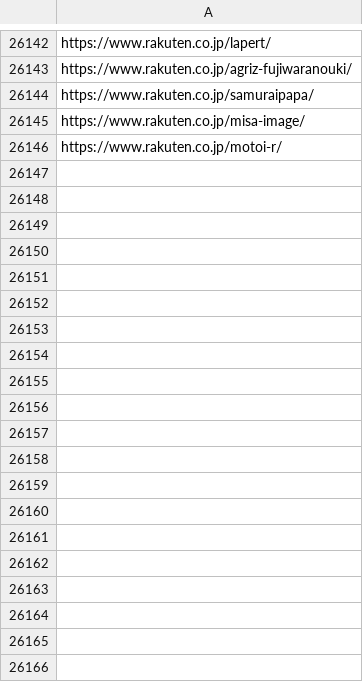
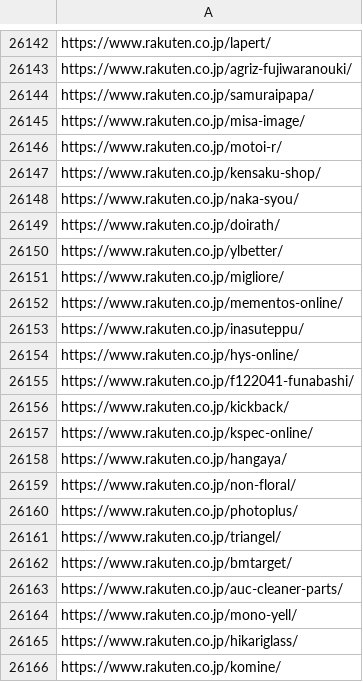
Before and after one commit to toaruman/PROLE, a CSV file: rakuten_scraping.csv, drawn as a sheet; only a part is shown, gaps mark what is left out; the diff covers the shown part only; the diff names each change by its address in the sheet, - before the commit and + after, or states it on an @@ line.

```diff
--- a/rakuten_scraping.csv
+++ b/rakuten_scraping.csv
+row 26147: https://www.rakuten.co.jp/kensaku-shop/
+row 26148: https://www.rakuten.co.jp/naka-syou/
+row 26149: https://www.rakuten.co.jp/doirath/
+row 26150: https://www.rakuten.co.jp/ylbetter/
+row 26151: https://www.rakuten.co.jp/migliore/
+row 26152: https://www.rakuten.co.jp/mementos-online/
+row 26153: https://www.rakuten.co.jp/inasuteppu/
+row 26154: https://www.rakuten.co.jp/hys-online/
+row 26155: https://www.rakuten.co.jp/f122041-funabashi/
+row 26156: https://www.rakuten.co.jp/kickback/
+row 26157: https://www.rakuten.co.jp/kspec-online/
+row 26158: https://www.rakuten.co.jp/hangaya/
+row 26159: https://www.rakuten.co.jp/non-floral/
+row 26160: https://www.rakuten.co.jp/photoplus/
+row 26161: https://www.rakuten.co.jp/triangel/
+row 26162: https://www.rakuten.co.jp/bmtarget/
+row 26163: https://www.rakuten.co.jp/auc-cleaner-parts/
+row 26164: https://www.rakuten.co.jp/mono-yell/
+row 26165: https://www.rakuten.co.jp/hikariglass/
+row 26166: https://www.rakuten.co.jp/komine/
```
Also changed, not shown: 28 added rows elsewhere in this file, 1 other file.
